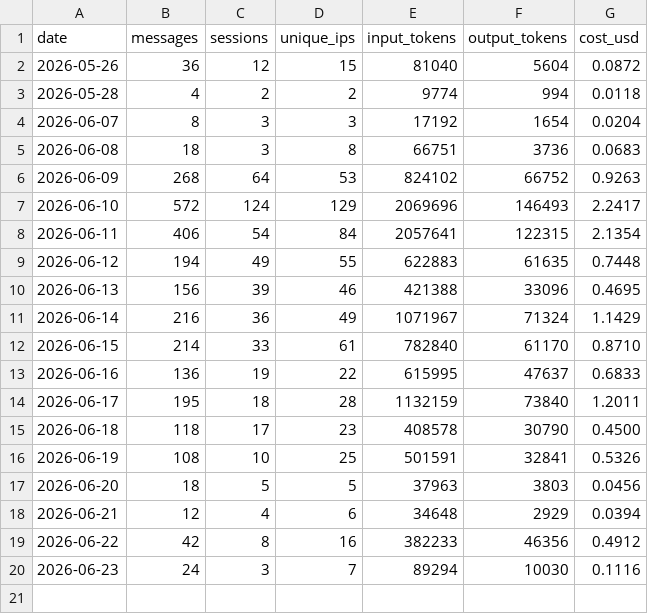
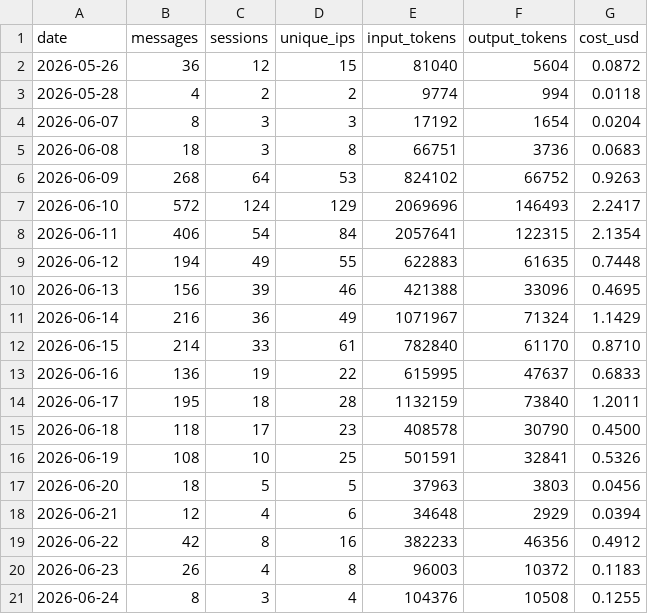
Before and after one commit to wbpowell328/sda-website, a CSV file: chatbot/stats/chatbot-stats.csv, drawn as a sheet.

```diff
--- a/chatbot/stats/chatbot-stats.csv
+++ b/chatbot/stats/chatbot-stats.csv
@@ -19,2 +19,3 @@ date,messages,sessions,unique_ips,input_tokens,output_tokens,cost_usd
 2026-06-22,42,8,16,382233,46356,0.4912
-2026-06-23,24,3,7,89294,10030,0.1116
+2026-06-23,26,4,8,96003,10372,0.1183
+2026-06-24,8,3,4,104376,10508,0.1255
```
